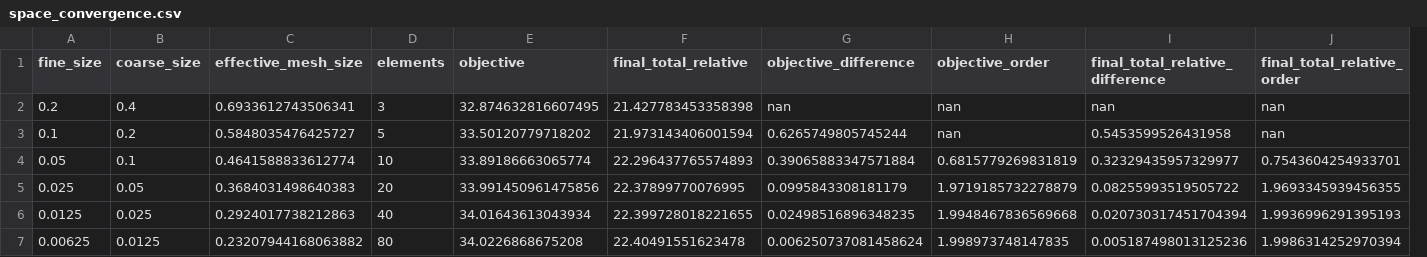
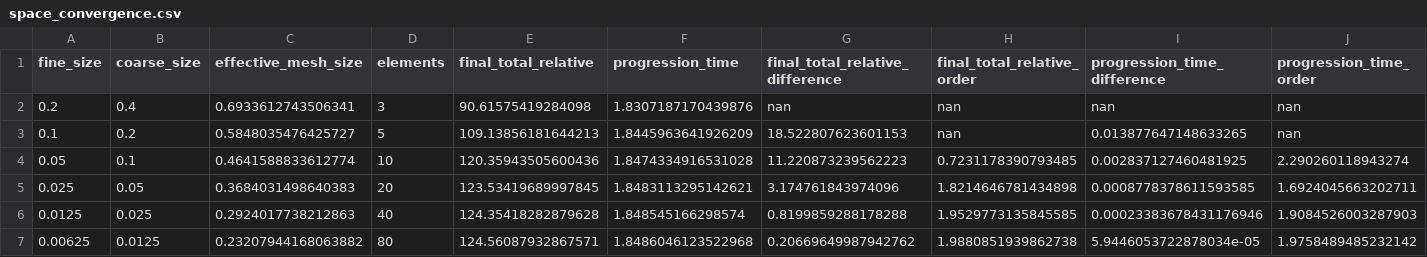
Before and after one commit to davidsnik/Tumor_Growth_Treatment_Optimization, a CSV file: outputs/validation/validation_radial/space_convergence.csv, drawn as a sheet; removed rows and columns are numbered as before the commit, all else as after; the diff names each change by its address in the sheet, - before the commit and + after, or states it on an @@ line.

```diff
--- a/outputs/validation/validation_radial/space_convergence.csv
+++ b/outputs/validation/validation_radial/space_convergence.csv
-column E (objective), rows 2-7: 32.874632816607495 | 33.50120779718202 | 33.89186663065774 | 33.991450961475856 | 34.01643613043934 | 34.0226868675208
-column G (objective_difference), rows 2-7: nan | 0.6265749805745244 | 0.39065883347571884 | 0.0995843308181179 | 0.02498516896348235 | 0.006250737081458624
-column H (objective_order), rows 2-7: nan | nan | 0.6815779269831819 | 1.9719185732278879 | 1.9948467836569668 | 1.998973748147835
+column F (progression_time), rows 2-7: 1.8307187170439876 | 1.8445963641926209 | 1.8474334916531028 | 1.8483113295142621 | 1.848545166298574 | 1.8486046123522968
+column I (progression_time_difference), rows 2-7: nan | 0.013877647148633265 | 0.002837127460481925 | 0.0008778378611593585 | 0.00023383678431176946 | 5.9446053722878034e-05
+column J (progression_time_order), rows 2-7: nan | nan | 2.290260118943274 | 1.6924045663202711 | 1.9084526003287903 | 1.9758489485232142
-E2 (final_total_relative): 21.427783453358398
+E2 (final_total_relative): 90.61575419284098
-E3 (final_total_relative): 21.973143406001594
+E3 (final_total_relative): 109.13856181644213
-G3 (final_total_relative_difference): 0.5453599526431958
+G3 (final_total_relative_difference): 18.522807623601153
-E4 (final_total_relative): 22.296437765574893
+E4 (final_total_relative): 120.35943505600436
-G4 (final_total_relative_difference): 0.32329435957329977
+G4 (final_total_relative_difference): 11.220873239562223
-H4 (final_total_relative_order): 0.7543604254933701
+H4 (final_total_relative_order): 0.7231178390793485
-E5 (final_total_relative): 22.37899770076995
+E5 (final_total_relative): 123.53419689997845
-G5 (final_total_relative_difference): 0.08255993519505722
+G5 (final_total_relative_difference): 3.174761843974096
-H5 (final_total_relative_order): 1.9693345939456355
+H5 (final_total_relative_order): 1.8214646781434898
-E6 (final_total_relative): 22.399728018221655
+E6 (final_total_relative): 124.35418282879628
-G6 (final_total_relative_difference): 0.020730317451704394
+G6 (final_total_relative_difference): 0.8199859288178288
-H6 (final_total_relative_order): 1.9936996291395193
+H6 (final_total_relative_order): 1.9529773135845585
-E7 (final_total_relative): 22.40491551623478
+E7 (final_total_relative): 124.56087932867571
-G7 (final_total_relative_difference): 0.005187498013125236
+G7 (final_total_relative_difference): 0.20669649987942762
-H7 (final_total_relative_order): 1.9986314252970394
+H7 (final_total_relative_order): 1.9880851939862738
```
Also changed, not shown: outputs/validation/validation_3D/space_convergence.csv, outputs/validation/validation_3D/uniform_tumor_ode.csv, 10 other files.
